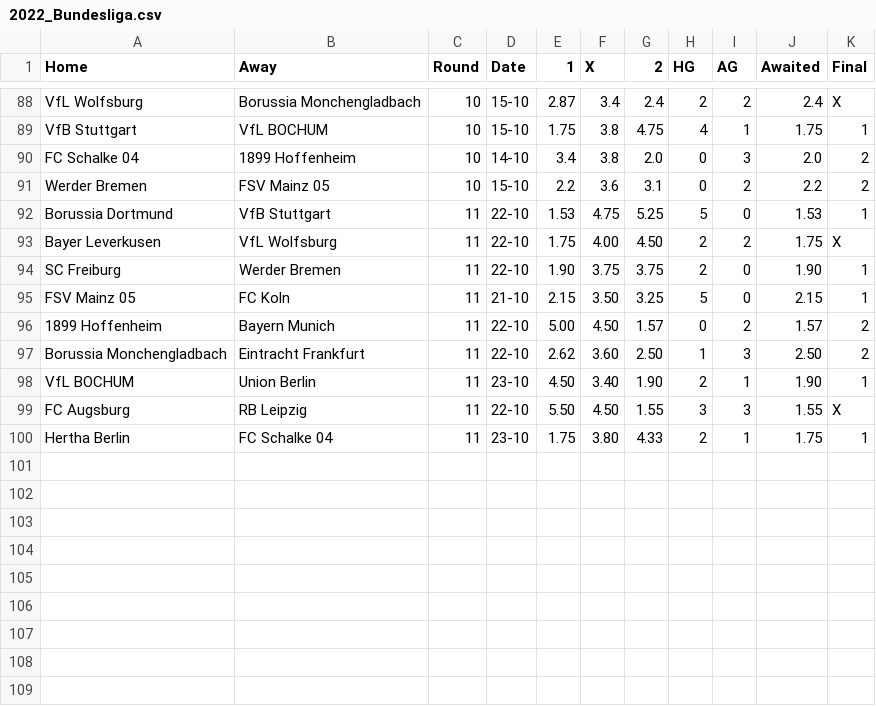
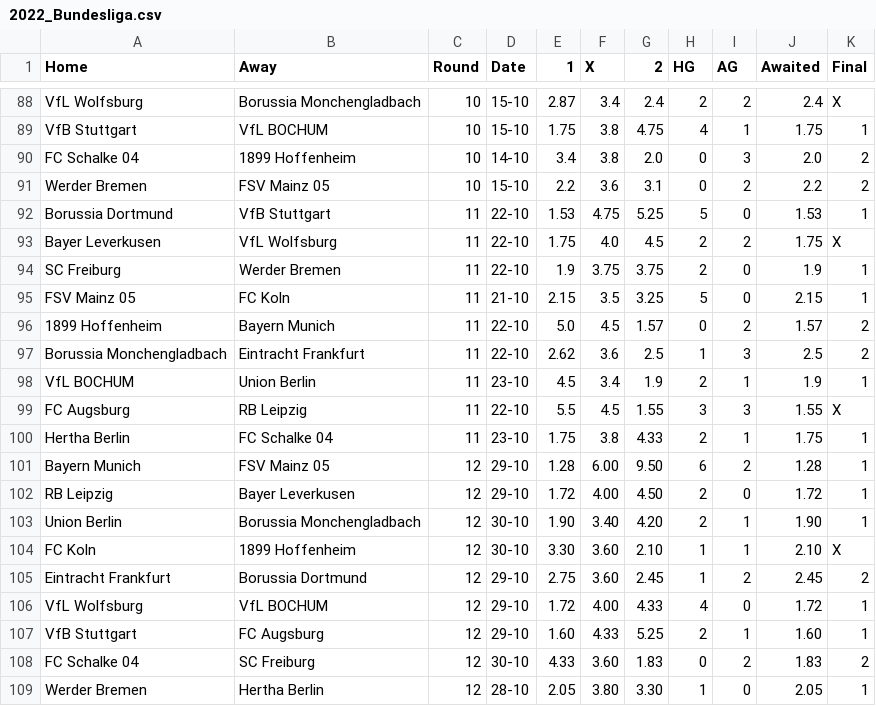
Before and after one commit to Brr1-99/Sport_Events_Stats_Collector, a CSV file: src/rounds/2022_Bundesliga.csv, drawn as a sheet; only a part is shown, gaps mark what is left out.

Commit message:
Weekly update
Standings and last week round

```diff
--- a/src/rounds/2022_Bundesliga.csv
+++ b/src/rounds/2022_Bundesliga.csv
@@ -92,9 +92,18 @@ Werder Bremen,FSV Mainz 05,10,15-10,2.2,3.6,3.1,0,2,2.2,2
 Borussia Dortmund,VfB Stuttgart,11,22-10,1.53,4.75,5.25,5,0,1.53,1
-Bayer Leverkusen,VfL Wolfsburg,11,22-10,1.75,4.00,4.50,2,2,1.75,X
-SC Freiburg,Werder Bremen,11,22-10,1.90,3.75,3.75,2,0,1.90,1
-FSV Mainz 05,FC Koln,11,21-10,2.15,3.50,3.25,5,0,2.15,1
-1899 Hoffenheim,Bayern Munich,11,22-10,5.00,4.50,1.57,0,2,1.57,2
-Borussia Monchengladbach,Eintracht Frankfurt,11,22-10,2.62,3.60,2.50,1,3,2.50,2
-VfL BOCHUM,Union Berlin,11,23-10,4.50,3.40,1.90,2,1,1.90,1
-FC Augsburg,RB Leipzig,11,22-10,5.50,4.50,1.55,3,3,1.55,X
-Hertha Berlin,FC Schalke 04,11,23-10,1.75,3.80,4.33,2,1,1.75,1
+Bayer Leverkusen,VfL Wolfsburg,11,22-10,1.75,4.0,4.5,2,2,1.75,X
+SC Freiburg,Werder Bremen,11,22-10,1.9,3.75,3.75,2,0,1.9,1
+FSV Mainz 05,FC Koln,11,21-10,2.15,3.5,3.25,5,0,2.15,1
+1899 Hoffenheim,Bayern Munich,11,22-10,5.0,4.5,1.57,0,2,1.57,2
+Borussia Monchengladbach,Eintracht Frankfurt,11,22-10,2.62,3.6,2.5,1,3,2.5,2
+VfL BOCHUM,Union Berlin,11,23-10,4.5,3.4,1.9,2,1,1.9,1
+FC Augsburg,RB Leipzig,11,22-10,5.5,4.5,1.55,3,3,1.55,X
+Hertha Berlin,FC Schalke 04,11,23-10,1.75,3.8,4.33,2,1,1.75,1
+Bayern Munich,FSV Mainz 05,12,29-10,1.28,6.00,9.50,6,2,1.28,1
+RB Leipzig,Bayer Leverkusen,12,29-10,1.72,4.00,4.50,2,0,1.72,1
+Union Berlin,Borussia Monchengladbach,12,30-10,1.90,3.40,4.20,2,1,1.90,1
+FC Koln,1899 Hoffenheim,12,30-10,3.30,3.60,2.10,1,1,2.10,X
+Eintracht Frankfurt,Borussia Dortmund,12,29-10,2.75,3.60,2.45,1,2,2.45,2
+VfL Wolfsburg,VfL BOCHUM,12,29-10,1.72,4.00,4.33,4,0,1.72,1
+VfB Stuttgart,FC Augsburg,12,29-10,1.60,4.33,5.25,2,1,1.60,1
+FC Schalke 04,SC Freiburg,12,30-10,4.33,3.60,1.83,0,2,1.83,2
+Werder Bremen,Hertha Berlin,12,28-10,2.05,3.80,3.30,1,0,2.05,1
```
Also changed, not shown: src/rounds/2022_La_Liga.csv, src/rounds/2022_Ligue_1.csv, 7 other files.
